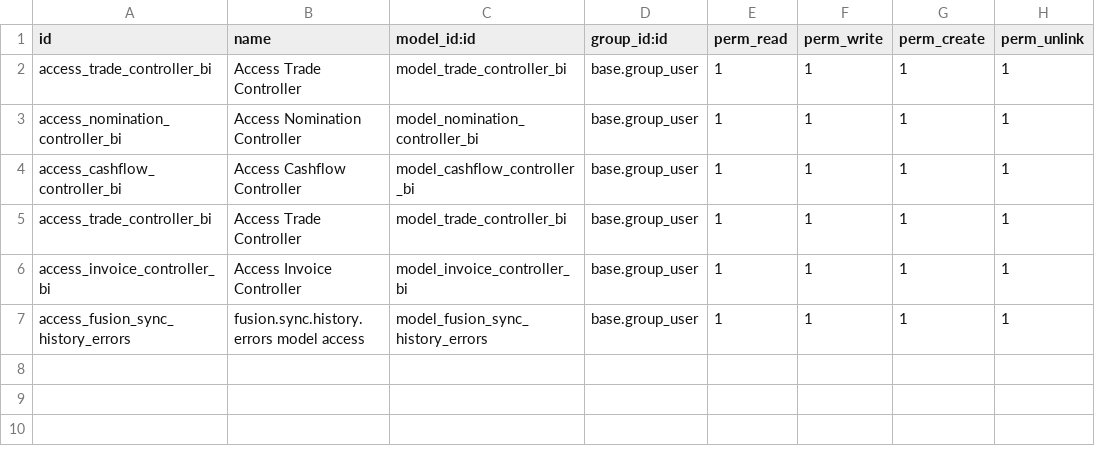
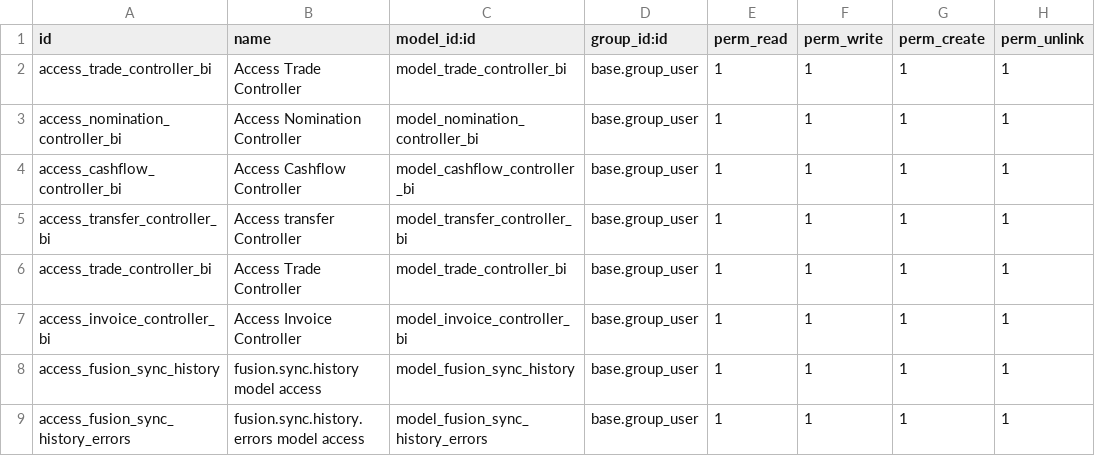
Before and after one commit to tanvrkhan/Odoo, a CSV file: fendahl_interface/security/ir.model.access.csv, drawn as a sheet; the diff names each change by its address in the sheet, - before the commit and + after, or states it on an @@ line.

Commit message:
interface working in progress

```diff
--- a/fendahl_interface/security/ir.model.access.csv
+++ b/fendahl_interface/security/ir.model.access.csv
+row 5: access_transfer_controller_bi | Access transfer Controller | model_transfer_controller_bi | base.group_user | 1 | 1 | 1 | 1
+row 8: access_fusion_sync_history | fusion.sync.history model access | model_fusion_sync_history | base.group_user | 1 | 1 | 1 | 1
```
Also changed, not shown: 14 other files.
